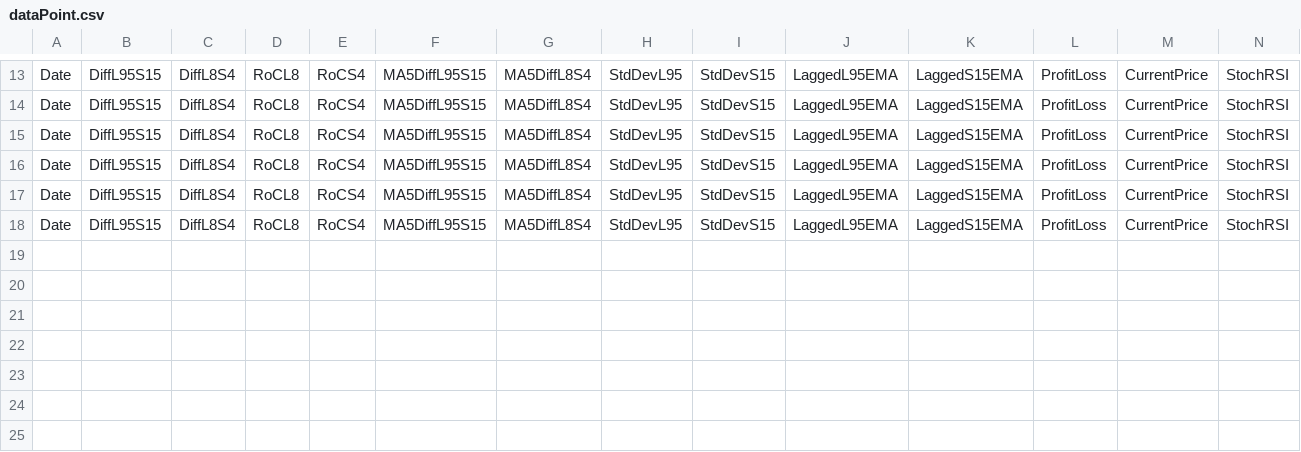
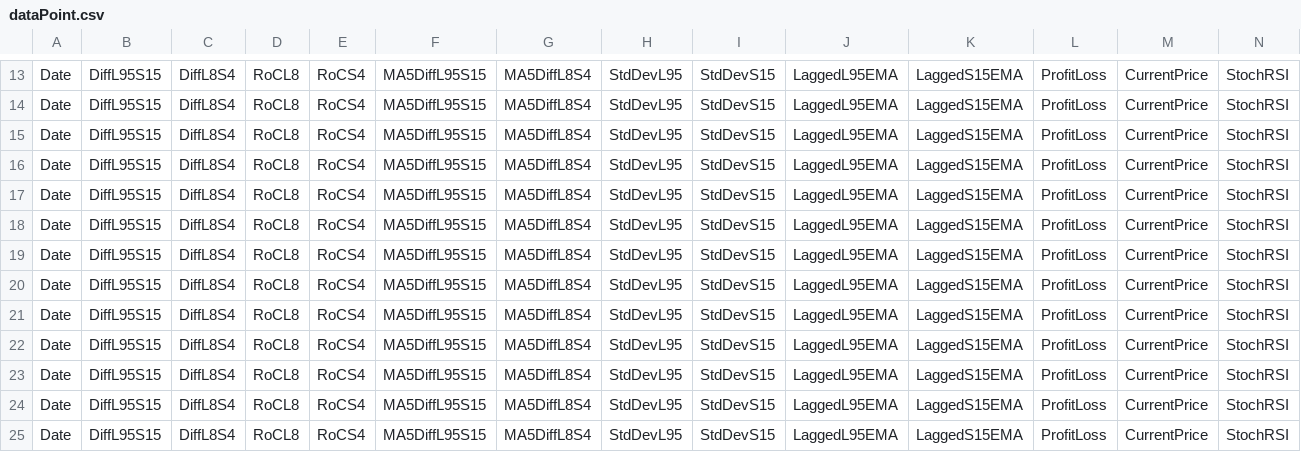
Before and after one commit to chidi150c/coinbitlyv2, a CSV file: webclient/assets/dataPoint.csv, drawn as a sheet; only a part is shown, gaps mark what is left out; rows hold the shown columns only; the diff names each change by its address in the sheet, - before the commit and + after, or states it on an @@ line.

```diff
--- a/webclient/assets/dataPoint.csv
+++ b/webclient/assets/dataPoint.csv
+row 19: Date | DiffL95S15 | DiffL8S4 | RoCL8 | RoCS4 | MA5DiffL95S15 | MA5DiffL8S4 | StdDevL95 | StdDevS15 | LaggedL95EMA | LaggedS15EMA | ProfitLoss | CurrentPrice | StochRSI
+row 20: Date | DiffL95S15 | DiffL8S4 | RoCL8 | RoCS4 | MA5DiffL95S15 | MA5DiffL8S4 | StdDevL95 | StdDevS15 | LaggedL95EMA | LaggedS15EMA | ProfitLoss | CurrentPrice | StochRSI
+row 21: Date | DiffL95S15 | DiffL8S4 | RoCL8 | RoCS4 | MA5DiffL95S15 | MA5DiffL8S4 | StdDevL95 | StdDevS15 | LaggedL95EMA | LaggedS15EMA | ProfitLoss | CurrentPrice | StochRSI
+row 22: Date | DiffL95S15 | DiffL8S4 | RoCL8 | RoCS4 | MA5DiffL95S15 | MA5DiffL8S4 | StdDevL95 | StdDevS15 | LaggedL95EMA | LaggedS15EMA | ProfitLoss | CurrentPrice | StochRSI
+row 23: Date | DiffL95S15 | DiffL8S4 | RoCL8 | RoCS4 | MA5DiffL95S15 | MA5DiffL8S4 | StdDevL95 | StdDevS15 | LaggedL95EMA | LaggedS15EMA | ProfitLoss | CurrentPrice | StochRSI
+row 24: Date | DiffL95S15 | DiffL8S4 | RoCL8 | RoCS4 | MA5DiffL95S15 | MA5DiffL8S4 | StdDevL95 | StdDevS15 | LaggedL95EMA | LaggedS15EMA | ProfitLoss | CurrentPrice | StochRSI
+row 25: Date | DiffL95S15 | DiffL8S4 | RoCL8 | RoCS4 | MA5DiffL95S15 | MA5DiffL8S4 | StdDevL95 | StdDevS15 | LaggedL95EMA | LaggedS15EMA | ProfitLoss | CurrentPrice | StochRSI
```
Also changed, not shown: 7 other files.
